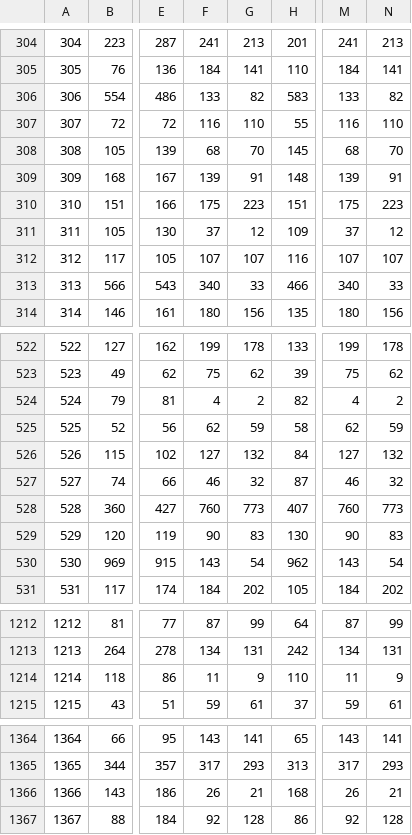
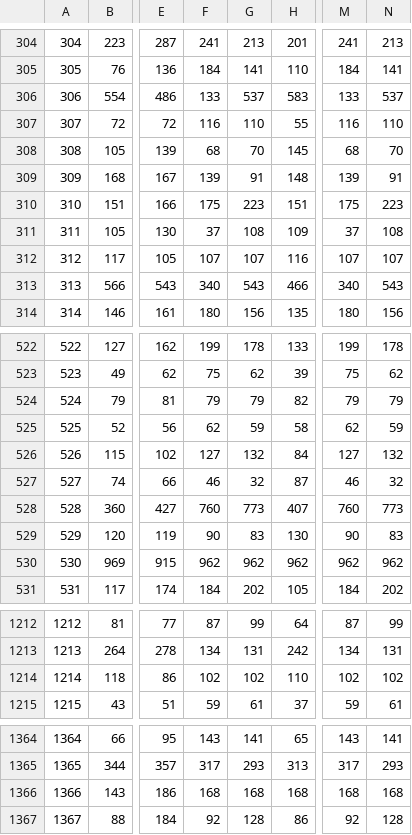
Before and after one commit to dhdsjy/tianchi_koubei_17, a CSV file: output/submission.csv, drawn as a sheet; only a part is shown, gaps mark what is left out; the diff covers the shown part only; the diff names each change by its address in the sheet, - before the commit and + after, or states it on an @@ line.

```diff
--- a/output/submission.csv
+++ b/output/submission.csv
-G306: 82
+G306: 537
-N306: 82
+N306: 537
-G311: 12
+G311: 108
-N311: 12
+N311: 108
-G313: 33
+G313: 543
-N313: 33
+N313: 543
-F524: 4
+F524: 79
-G524: 2
+G524: 79
-M524: 4
+M524: 79
-N524: 2
+N524: 79
-F530: 143
+F530: 962
-G530: 54
+G530: 962
-M530: 143
+M530: 962
-N530: 54
+N530: 962
-F1214: 11
+F1214: 102
-G1214: 9
+G1214: 102
-M1214: 11
+M1214: 102
-N1214: 9
+N1214: 102
-F1366: 26
+F1366: 168
-G1366: 21
+G1366: 168
-M1366: 26
+M1366: 168
-N1366: 21
+N1366: 168
```
Also changed, not shown: 96 edited cells elsewhere in this file, 8 other files.
